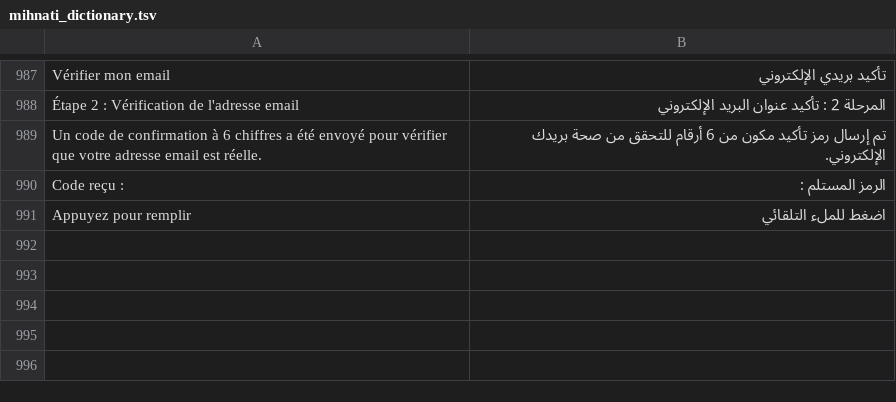
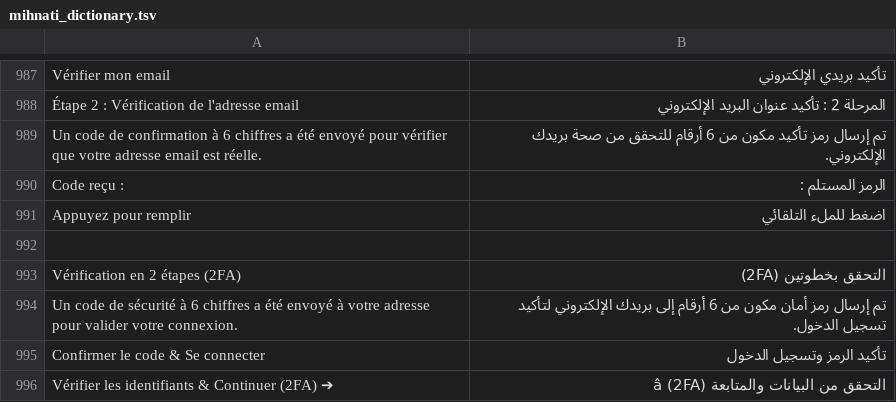
Before and after one commit to jobfinderMA/mihnati-scraper, a TSV file: app/src/main/assets/mihnati_dictionary.tsv, drawn as a sheet; only a part is shown, gaps mark what is left out; the diff names each change by its address in the sheet, - before the commit and + after, or states it on an @@ line.

```diff
--- a/app/src/main/assets/mihnati_dictionary.tsv
+++ b/app/src/main/assets/mihnati_dictionary.tsv
+row 992: (empty)
+row 993: Vérification en 2 étapes (2FA) | التحقق بخطوتين (2FA)
+row 994: Un code de sécurité à 6 chiffres a été envoyé à votre adresse pour valider votre connexion. | تم إرسال رمز أمان مكون من 6 أرقام إلى بريدك الإلكتروني لتأكيد تسجيل الدخول.
+row 995: Confirmer le code & Se connecter | تأكيد الرمز وتسجيل الدخول
+row 996: Vérifier les identifiants & Continuer (2FA) ➔ | التحقق من البيانات والمتابعة (2FA) â
```
Also changed, not shown: 1 other file.
